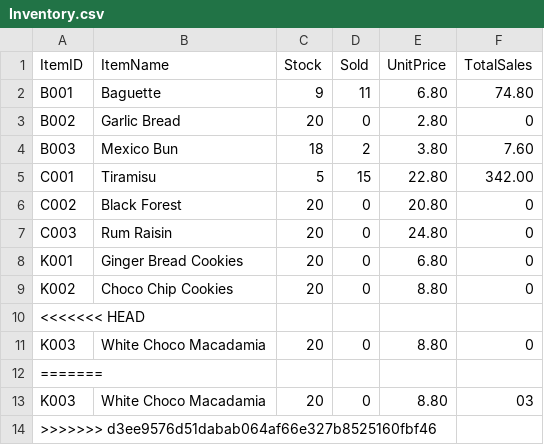
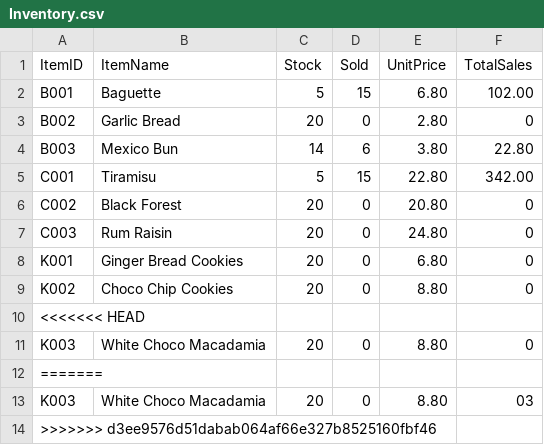
Before and after one commit to Jaydenskrr/Bakery-Management-System, a CSV file: src/Inventory.csv, drawn as a sheet.

```diff
--- a/src/Inventory.csv
+++ b/src/Inventory.csv
@@ -1,5 +1,5 @@
 ItemID,ItemName,Stock,Sold,UnitPrice,TotalSales
-B001,Baguette,9,11,6.80,74.80
+B001,Baguette,5,15,6.80,102.00
 B002,Garlic Bread,20,0,2.80,0
-B003,Mexico Bun,18,2,3.80,7.60
+B003,Mexico Bun,14,6,3.80,22.80
 C001,Tiramisu,5,15,22.80,342.00
```
Also changed, not shown: 4 other files.
